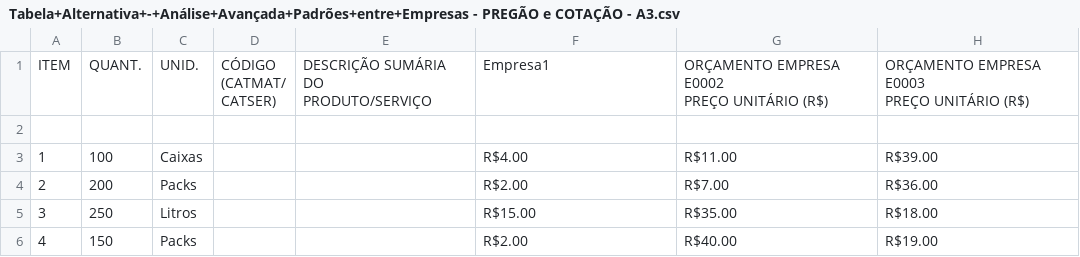
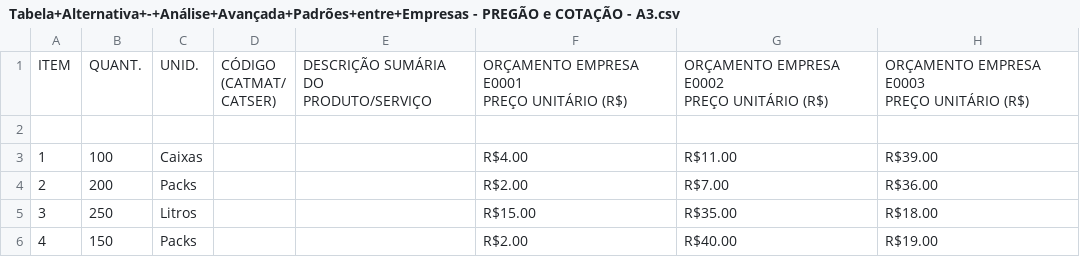
Before and after one commit to Cogitus/Est-dios-Mapinguari, a CSV file: tabelas/Tabela+Alternativa+-+Análise+Avançada+Padrões+entre+Empresas - PREGÃO e COTAÇÃO - A3.csv, drawn as a sheet; only a part is shown; ↵ is a line break in a cell; the diff names each change by its address in the sheet, - before the commit and + after, or states it on an @@ line.

Commit message:
Update Tabela+Alternativa+-+Análise+Avançada+Padrões+entre+Empresas - PREGÃO e COTAÇÃO - A3.csv

```diff
--- a/tabelas/Tabela+Alternativa+-+Análise+Avançada+Padrões+entre+Empresas - PREGÃO e COTAÇÃO - A3.csv
+++ b/tabelas/Tabela+Alternativa+-+Análise+Avançada+Padrões+entre+Empresas - PREGÃO e COTAÇÃO - A3.csv
-F1: Empresa1
+F1: ORÇAMENTO EMPRESA E0001 ↵ PREÇO UNITÁRIO (R$)
```
